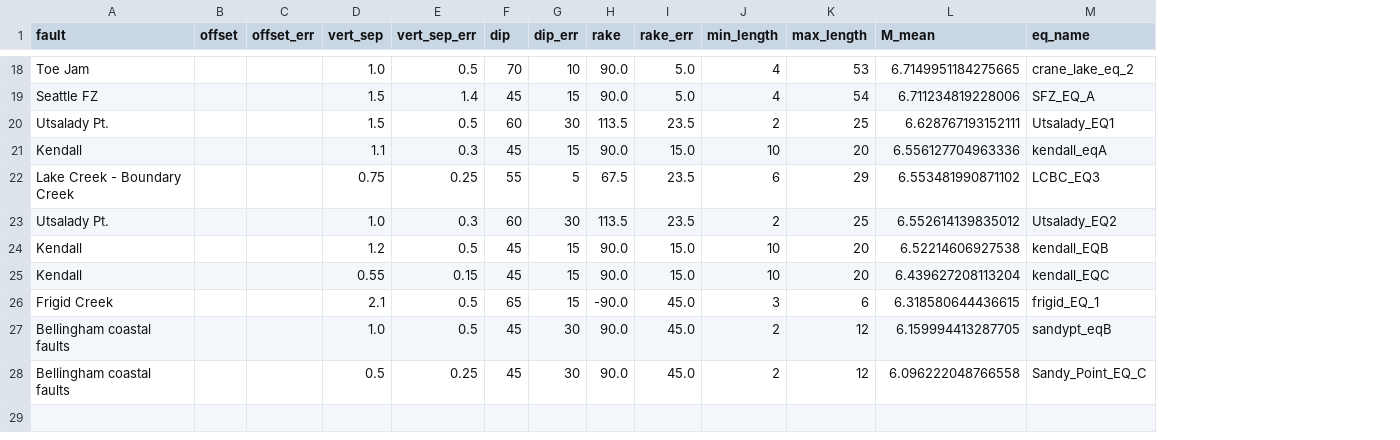
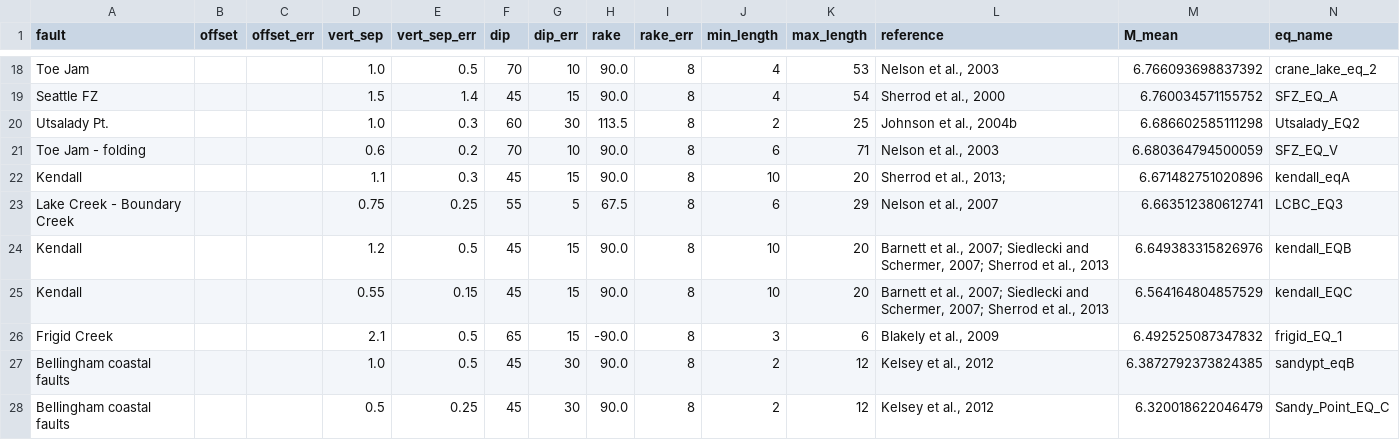
Before and after one commit to cossatot/puget_sound_paleomagnitude_manuscript, a CSV file: results/eq_table.csv, drawn as a sheet; only a part is shown, gaps mark what is left out; removed rows and columns are numbered as before the commit, all else as after; the diff covers the shown part only; the diff names each change by its address in the sheet, - before the commit and + after, or states it on an @@ line.

```diff
--- a/results/eq_table.csv
+++ b/results/eq_table.csv
+column L (reference), rows 18-20: Nelson et al., 2003 | Sherrod et al., 2000 | Johnson et al., 2004b; rows 22-28: Sherrod et al., 2013; | Nelson et al., 2007 | Barnett et al., 2007; Siedlecki and Schermer, 2007; Sherrod et al., 2013 | Barnett et al., 2007; Siedlecki and Schermer, 2007; Sherrod et al., 2013 | Blakely et al., 2009 | Kelsey et al., 2012 | Kelsey et al., 2012
-I18:I19 (rake_err): 5.0
+I18:I19 (rake_err): 8
-M18 (M_mean): 6.7149951184275665
+M18 (M_mean): 6.766093698837392
-M19 (M_mean): 6.711234819228006
+M19 (M_mean): 6.760034571155752
-D20 (vert_sep): 1.5
+D20 (vert_sep): 1.0
-E20 (vert_sep_err): 0.5
+E20 (vert_sep_err): 0.3
-I20 (rake_err): 23.5
+I20 (rake_err): 8
-M20 (M_mean): 6.628767193152111
+M20 (M_mean): 6.686602585111298
-N20 (eq_name): Utsalady_EQ1
+N20 (eq_name): Utsalady_EQ2
+row 21: Toe Jam - folding |  |  | 0.6 | 0.2 | 70 | 10 | 90.0 | 8 | 6 | 71 | Nelson et al., 2003 | 6.680364794500059 | SFZ_EQ_V
-I22 (rake_err): 15.0
+I22 (rake_err): 8
-M22 (M_mean): 6.556127704963336
+M22 (M_mean): 6.671482751020896
-I23 (rake_err): 23.5
+I23 (rake_err): 8
-M23 (M_mean): 6.553481990871102
+M23 (M_mean): 6.663512380612741
-row 23: Utsalady Pt. |  |  | 1.0 | 0.3 | 60 | 30 | 113.5 | 23.5 | 2 | 25 | 6.552614139835012 | Utsalady_EQ2
-I24:I25 (rake_err): 15.0
+I24:I25 (rake_err): 8
-M24 (M_mean): 6.52214606927538
+M24 (M_mean): 6.649383315826976
-M25 (M_mean): 6.439627208113204
+M25 (M_mean): 6.564164804857529
-I26:I28 (rake_err): 45.0
+I26:I28 (rake_err): 8
-M26 (M_mean): 6.318580644436615
+M26 (M_mean): 6.492525087347832
-M27 (M_mean): 6.159994413287705
+M27 (M_mean): 6.3872792373824385
-M28 (M_mean): 6.096222048766558
+M28 (M_mean): 6.320018622046479
```
Also changed, not shown: 4 added rows, 4 removed rows and 24 edited cells elsewhere in this file, 6 other files.
